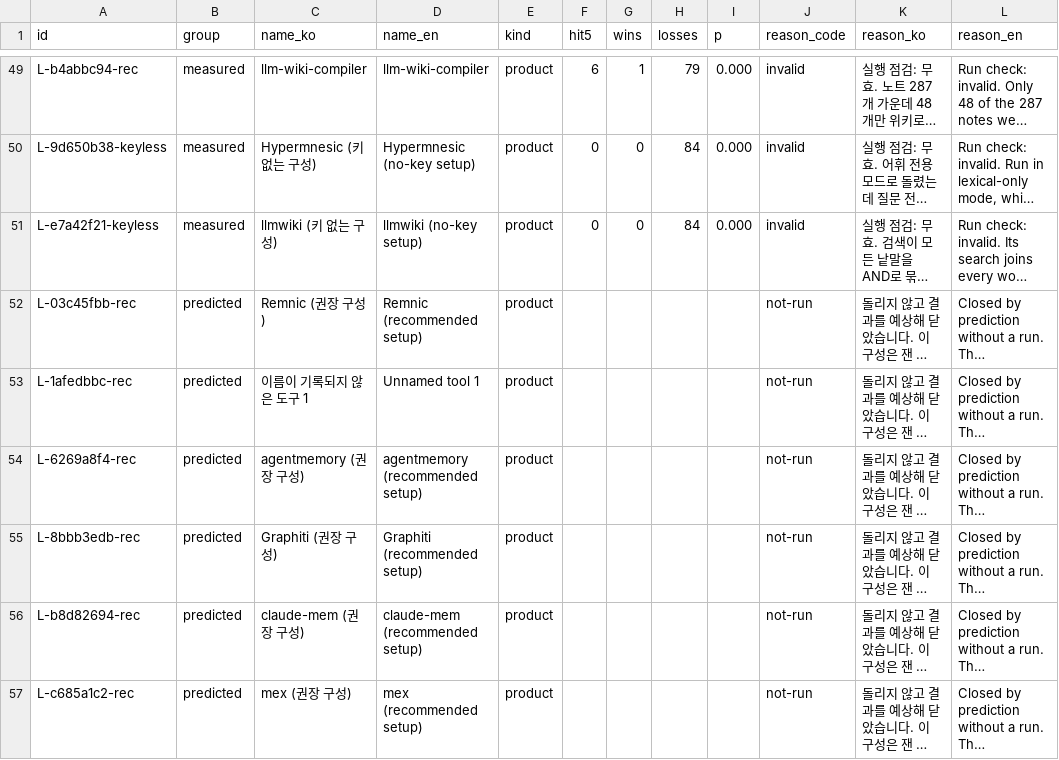
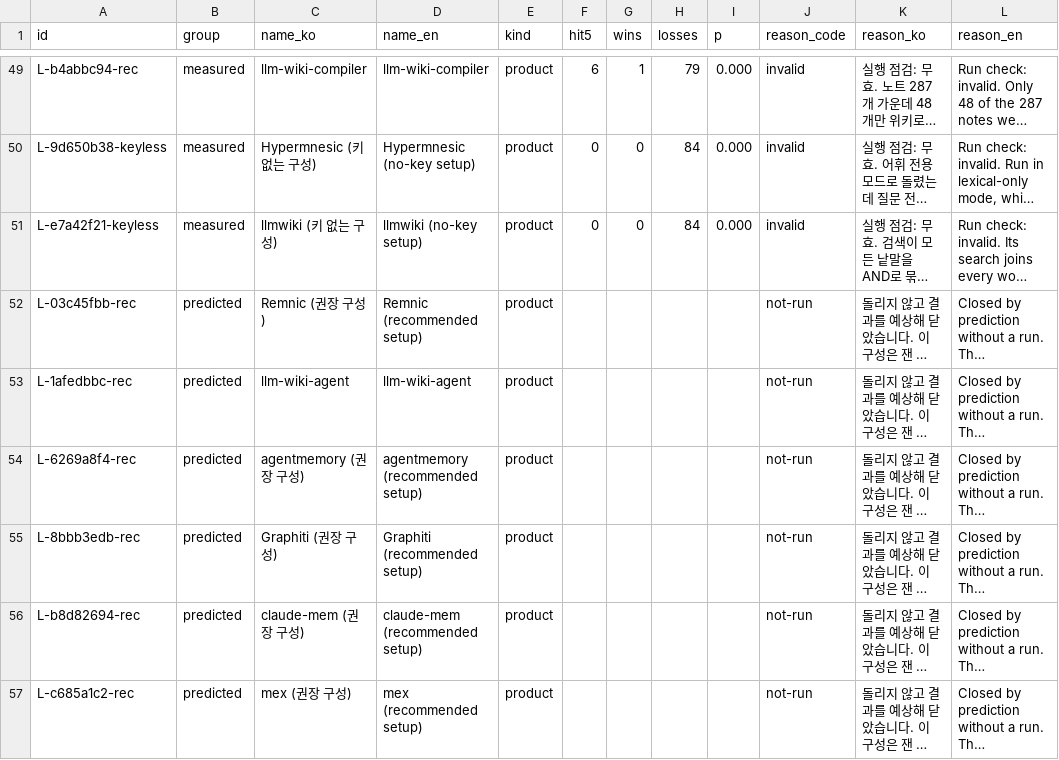
Before and after one commit to imchul-oss/agent-memory-fieldtest, a CSV file: results/excluded.csv, drawn as a sheet; only a part is shown, gaps mark what is left out; long unchanged cells end in …; the diff covers the shown part only; the diff names each change by its address in the sheet, - before the commit and + after, or states it on an @@ line.

Commit message:
Name the nine unnamed rows in the excluded table and mark our own combinations and implementations

```diff
--- a/results/excluded.csv
+++ b/results/excluded.csv
-C53 (name_ko): 이름이 기록되지 않은 도구 1
+C53 (name_ko): llm-wiki-agent
-D53 (name_en): Unnamed tool 1
+D53 (name_en): llm-wiki-agent
```
Also changed, not shown: 62 edited cells elsewhere in this file, 2 other files.
